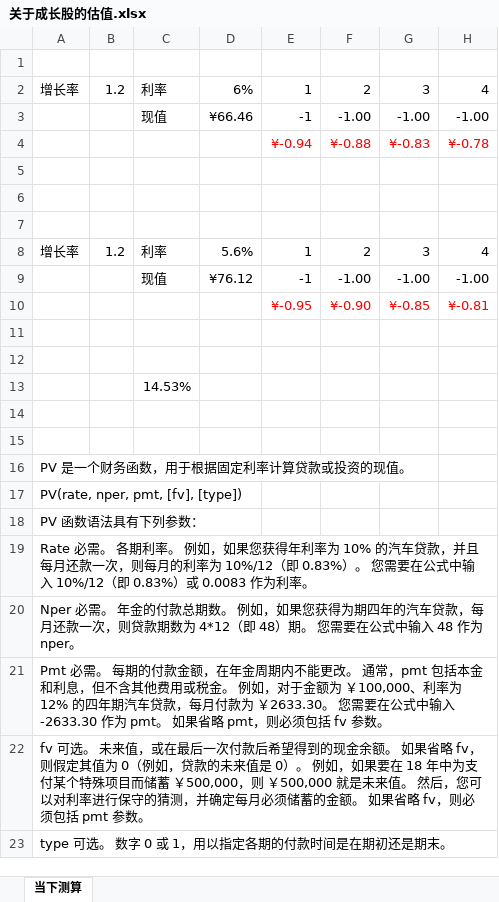
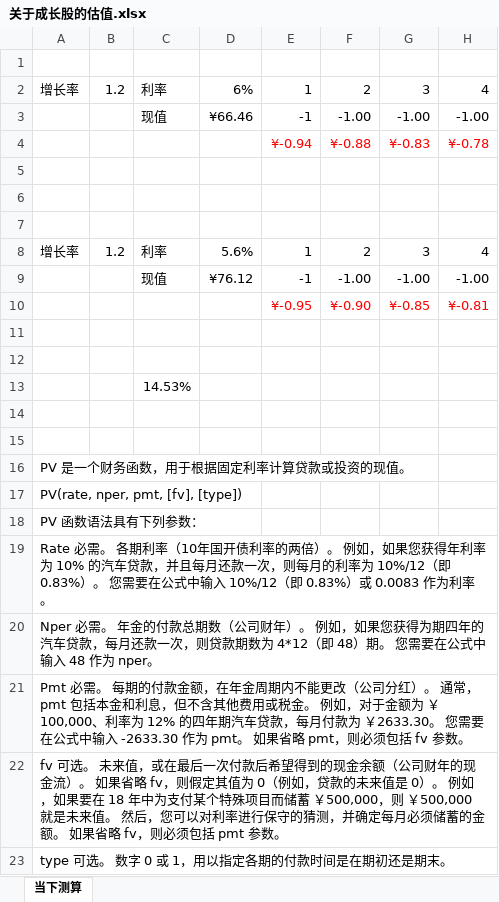
Before and after one commit to jackzhengpinwen/-Financial-market-experience, an Excel workbook: 投资心得/关于成长股的估值.xlsx, sheet 当下测算, drawn as a sheet; only a part is shown; values as stored, in another font and other column widths than the file's, no borders; the diff names each change by its address in the sheet, - before the commit and + after, or states it on an @@ line.

```diff
--- a/投资心得/关于成长股的估值.xlsx (sheet 当下测算)
+++ b/投资心得/关于成长股的估值.xlsx (sheet 当下测算)
-A19: …各期利率。 例如…
+A19: …各期利率（10年国开债利率的两倍）。 例如…
-A20: …款总期数。 例如…
+A20: …款总期数（公司财年）。 例如…
-A21: …不能更改。 通常…
+A21: …不能更改（公司分红）。 通常…
-A22: …现金余额。 如果…
+A22: …现金余额（公司财年的现金流）。 如果…
```
Also changed, not shown: 1 other file.
